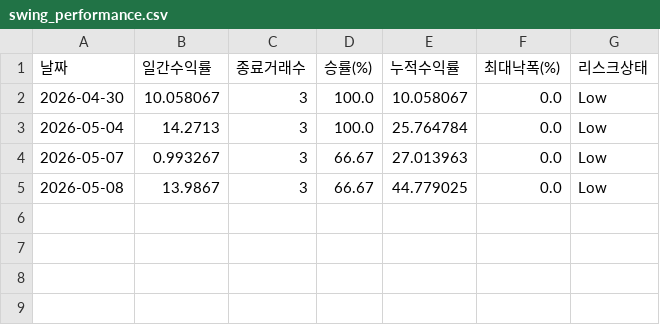
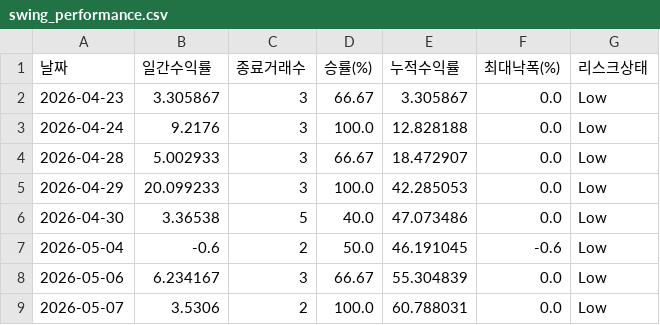
Before and after one commit to songyk544-ctrl/quant-bot, a CSV file: data/swing_performance.csv, drawn as a sheet.

```diff
--- a/data/swing_performance.csv
+++ b/data/swing_performance.csv
@@ -1,5 +1,9 @@
 날짜,일간수익률,종료거래수,승률(%),누적수익률,최대낙폭(%),리스크상태
-2026-04-30,10.058067,3,100.0,10.058067,0.0,Low
-2026-05-04,14.2713,3,100.0,25.764784,0.0,Low
-2026-05-07,0.993267,3,66.67,27.013963,0.0,Low
-2026-05-08,13.9867,3,66.67,44.779025,0.0,Low
+2026-04-23,3.305867,3,66.67,3.305867,0.0,Low
+2026-04-24,9.2176,3,100.0,12.828188,0.0,Low
+2026-04-28,5.002933,3,66.67,18.472907,0.0,Low
+2026-04-29,20.099233,3,100.0,42.285053,0.0,Low
+2026-04-30,3.36538,5,40.0,47.073486,0.0,Low
+2026-05-04,-0.6,2,50.0,46.191045,-0.6,Low
+2026-05-06,6.234167,3,66.67,55.304839,0.0,Low
+2026-05-07,3.5306,2,100.0,60.788031,0.0,Low
```
Also changed, not shown: data/daily_candidates.csv, data/data.csv, 9 other files.
